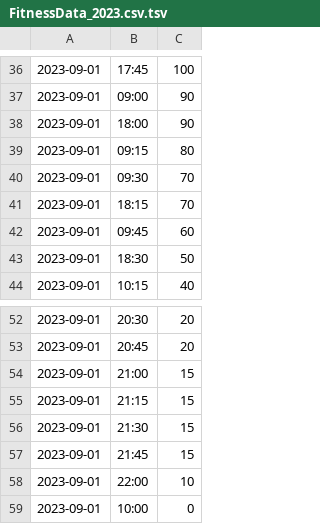
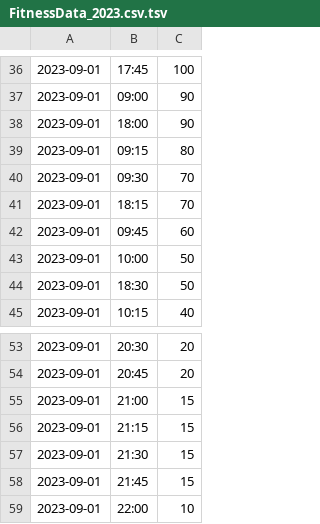
Before and after one commit to sxltan/comp1711, a TSV file: Coursework/FitnessData_2023.csv.tsv, drawn as a sheet; only a part is shown, gaps mark what is left out; removed rows and columns are numbered as before the commit, all else as after; the diff names each change by its address in the sheet, - before the commit and + after, or states it on an @@ line.

Commit message:
Coursework - Task 3

```diff
--- a/Coursework/FitnessData_2023.csv.tsv
+++ b/Coursework/FitnessData_2023.csv.tsv
+row 43: 2023-09-01 | 10:00 | 50
-row 59: 2023-09-01 | 10:00 | 0
```
Also changed, not shown: 1 other file.
